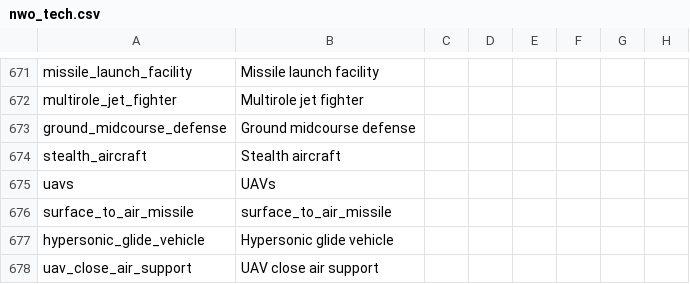
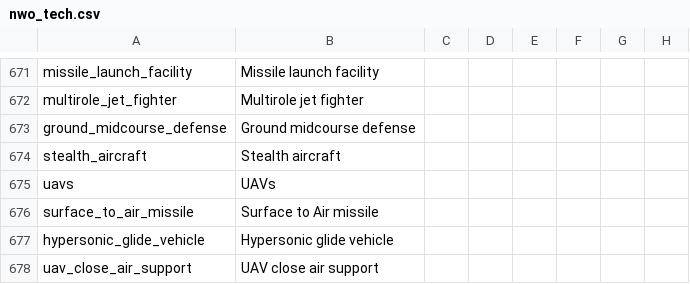
Before and after one commit to simsulla/nwomod, a CSV file: NWO/localisation/nwo_tech.csv, drawn as a sheet; only a part is shown, gaps mark what is left out; the diff covers the shown part only; the diff names each change by its address in the sheet, - before the commit and + after, or states it on an @@ line.

```diff
--- a/NWO/localisation/nwo_tech.csv
+++ b/NWO/localisation/nwo_tech.csv
-B676: surface_to_air_missile
+B676: Surface to Air missile
```
Also changed, not shown: 6 edited cells elsewhere in this file, 20 other files.
